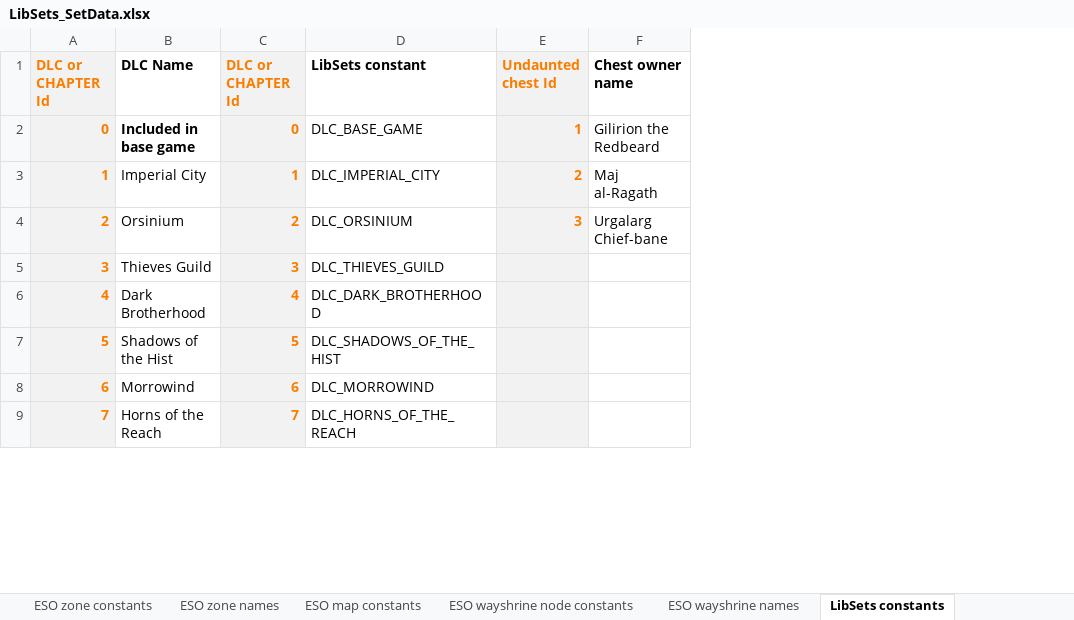
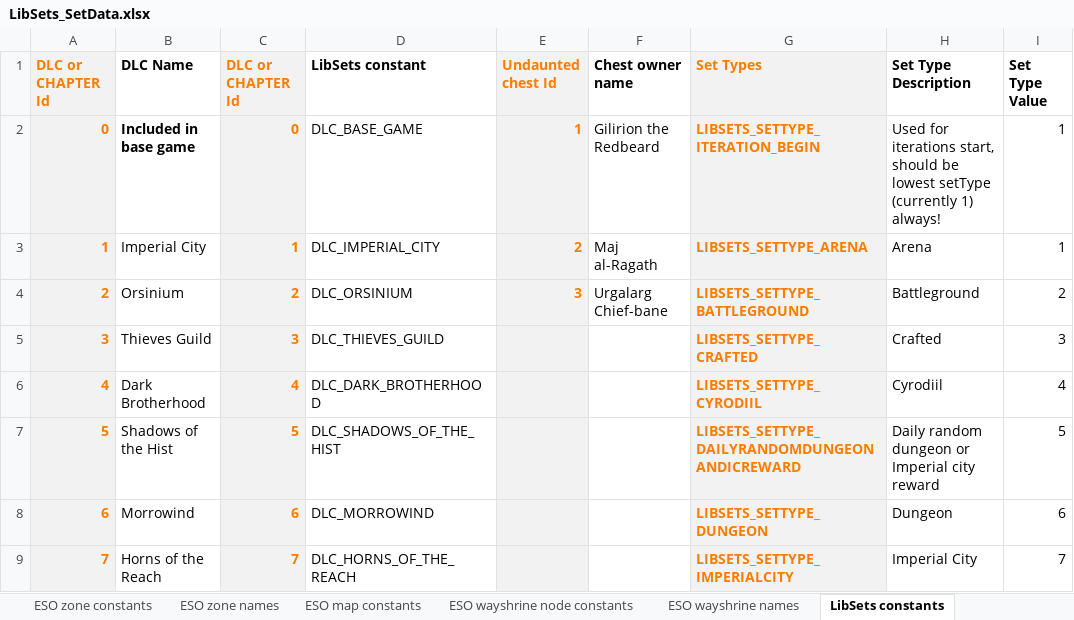
Before and after one commit to Baertram/LibSets, an Excel workbook: LibSets/LibSets_SetData.xlsx, sheet LibSets constants, drawn as a sheet; only a part is shown; values as stored, in another font and other column widths than the file's, no borders; the diff names each change by its address in the sheet, - before the commit and + after, or states it on an @@ line.

Commit message:
Changed setTypes, made setType tables and counter variables dynamic
Changed setTypes, made setType tables and counter variables dynamic:
Each set got a setType=LIBSETS_SETTYP_* entry now instead of the isDungeon/isCarfted etc. boolean value.
-SetType variables will be defined dynamically now in function LoadSets

```diff
--- a/LibSets/LibSets_SetData.xlsx (sheet LibSets constants)
+++ b/LibSets/LibSets_SetData.xlsx (sheet LibSets constants)
+column G (Set Types), rows 2-9: LIBSETS_SETTYPE_ITERATION_BEGIN | LIBSETS_SETTYPE_ARENA | LIBSETS_SETTYPE_BATTLEGROUND | LIBSETS_SETTYPE_CRAFTED | LIBSETS_SETTYPE_CYRODIIL | LIBSETS_SETTYPE_DAILYRANDOMDUNGEONANDICREWARD | LIBSETS_SETTYPE_DUNGEON | LIBSETS_SETTYPE_IMPERIALCITY
+column H (Set Type Description), rows 2-9: Used for iterations start, should be lowest setType (currently 1) always! | Arena | Battleground | Crafted | Cyrodiil | Daily random dungeon or Imperial city reward | Dungeon | Imperial City
+column I (Set Type Value), rows 2-9: 1 | 1 | 2 | 3 | 4 | 5 | 6 | 7
```
Also changed, not shown: sheet Sets data, formulas that keep their value, 3 other files.
